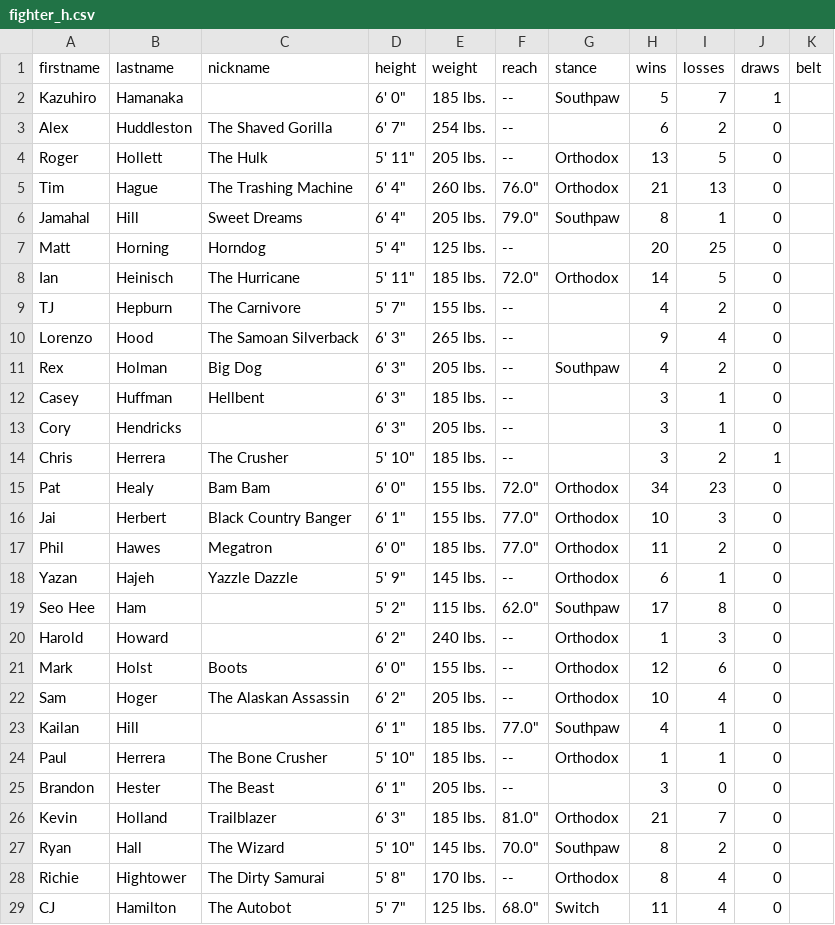
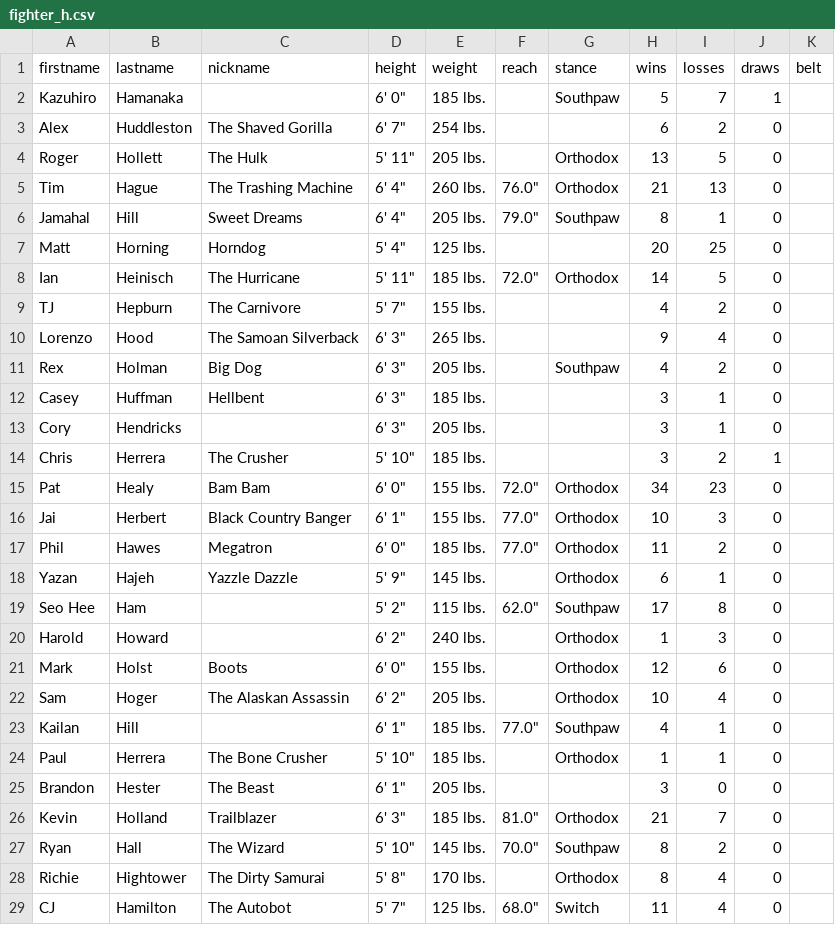
Before and after one commit to JJX30/UltimateAPI, a CSV file: assets/fighter_h.csv, drawn as a sheet; only a part is shown; the diff covers the shown part only.

```diff
--- a/assets/fighter_h.csv
+++ b/assets/fighter_h.csv
@@ -1,15 +1,15 @@
 firstname,lastname,nickname,height,weight,reach,stance,wins,losses,draws,belt
-"Kazuhiro","Hamanaka","","6' 0""","185 lbs.","--","Southpaw","5","7","1",""
-"Alex","Huddleston","The Shaved Gorilla","6' 7""","254 lbs.","--","","6","2","0",""
-"Roger","Hollett","The Hulk","5' 11""","205 lbs.","--","Orthodox","13","5","0",""
+"Kazuhiro","Hamanaka","","6' 0""","185 lbs.","","Southpaw","5","7","1",""
+"Alex","Huddleston","The Shaved Gorilla","6' 7""","254 lbs.","","","6","2","0",""
+"Roger","Hollett","The Hulk","5' 11""","205 lbs.","","Orthodox","13","5","0",""
 "Tim","Hague","The Trashing Machine","6' 4""","260 lbs.","76.0""","Orthodox","21","13","0",""
 "Jamahal","Hill","Sweet Dreams","6' 4""","205 lbs.","79.0""","Southpaw","8","1","0",""
-"Matt","Horning","Horndog","5' 4""","125 lbs.","--","","20","25","0",""
+"Matt","Horning","Horndog","5' 4""","125 lbs.","","","20","25","0",""
 "Ian","Heinisch","The Hurricane","5' 11""","185 lbs.","72.0""","Orthodox","14","5","0",""
-"TJ","Hepburn","The Carnivore","5' 7""","155 lbs.","--","","4","2","0",""
-"Lorenzo","Hood","The Samoan Silverback","6' 3""","265 lbs.","--","","9","4","0",""
-"Rex","Holman","Big Dog","6' 3""","205 lbs.","--","Southpaw","4","2","0",""
-"Casey","Huffman","Hellbent","6' 3""","185 lbs.","--","","3","1","0",""
-"Cory","Hendricks","","6' 3""","205 lbs.","--","","3","1","0",""
-"Chris","Herrera","The Crusher","5' 10""","185 lbs.","--","","3","2","1",""
+"TJ","Hepburn","The Carnivore","5' 7""","155 lbs.","","","4","2","0",""
+"Lorenzo","Hood","The Samoan Silverback","6' 3""","265 lbs.","","","9","4","0",""
+"Rex","Holman","Big Dog","6' 3""","205 lbs.","","Southpaw","4","2","0",""
+"Casey","Huffman","Hellbent","6' 3""","185 lbs.","","","3","1","0",""
+"Cory","Hendricks","","6' 3""","205 lbs.","","","3","1","0",""
+"Chris","Herrera","The Crusher","5' 10""","185 lbs.","","","3","2","1",""
 "Pat","Healy","Bam Bam","6' 0""","155 lbs.","72.0""","Orthodox","34","23","0",""
@@ -17,13 +17,13 @@
 "Phil","Hawes","Megatron","6' 0""","185 lbs.","77.0""","Orthodox","11","2","0",""
-"Yazan","Hajeh","Yazzle Dazzle","5' 9""","145 lbs.","--","Orthodox","6","1","0",""
+"Yazan","Hajeh","Yazzle Dazzle","5' 9""","145 lbs.","","Orthodox","6","1","0",""
 "Seo Hee","Ham","","5' 2""","115 lbs.","62.0""","Southpaw","17","8","0",""
-"Harold","Howard","","6' 2""","240 lbs.","--","Orthodox","1","3","0",""
-"Mark","Holst","Boots","6' 0""","155 lbs.","--","Orthodox","12","6","0",""
-"Sam","Hoger","The Alaskan Assassin","6' 2""","205 lbs.","--","Orthodox","10","4","0",""
+"Harold","Howard","","6' 2""","240 lbs.","","Orthodox","1","3","0",""
+"Mark","Holst","Boots","6' 0""","155 lbs.","","Orthodox","12","6","0",""
+"Sam","Hoger","The Alaskan Assassin","6' 2""","205 lbs.","","Orthodox","10","4","0",""
 "Kailan","Hill","","6' 1""","185 lbs.","77.0""","Southpaw","4","1","0",""
-"Paul","Herrera","The Bone Crusher","5' 10""","185 lbs.","--","Orthodox","1","1","0",""
-"Brandon","Hester","The Beast","6' 1""","205 lbs.","--","","3","0","0",""
+"Paul","Herrera","The Bone Crusher","5' 10""","185 lbs.","","Orthodox","1","1","0",""
+"Brandon","Hester","The Beast","6' 1""","205 lbs.","","","3","0","0",""
 "Kevin","Holland","Trailblazer","6' 3""","185 lbs.","81.0""","Orthodox","21","7","0",""
 "Ryan","Hall","The Wizard","5' 10""","145 lbs.","70.0""","Southpaw","8","2","0",""
-"Richie","Hightower","The Dirty Samurai","5' 8""","170 lbs.","--","Orthodox","8","4","0",""
+"Richie","Hightower","The Dirty Samurai","5' 8""","170 lbs.","","Orthodox","8","4","0",""
 "CJ","Hamilton","The Autobot","5' 7""","125 lbs.","68.0""","Switch","11","4","0",""
```
Also changed, not shown: 1 removed row and 108 edited cells elsewhere in this file, assets/fighter_b.csv, assets/fighter_c.csv, 28 other files.
